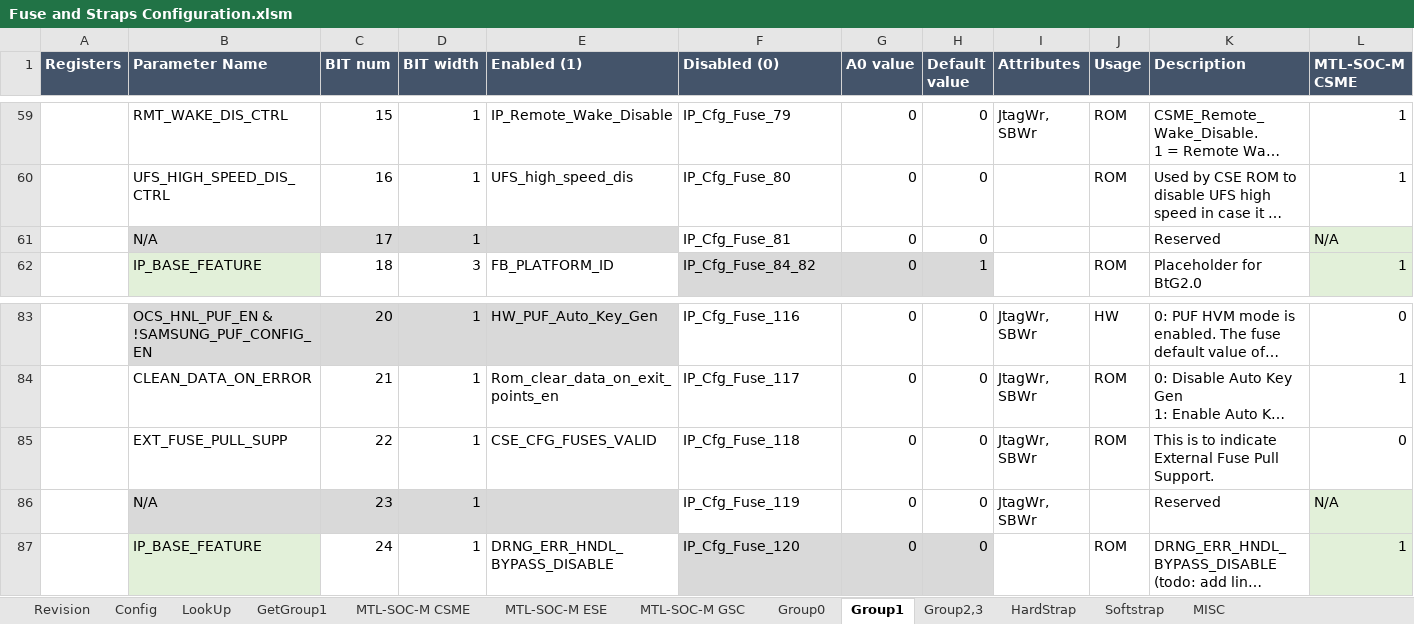
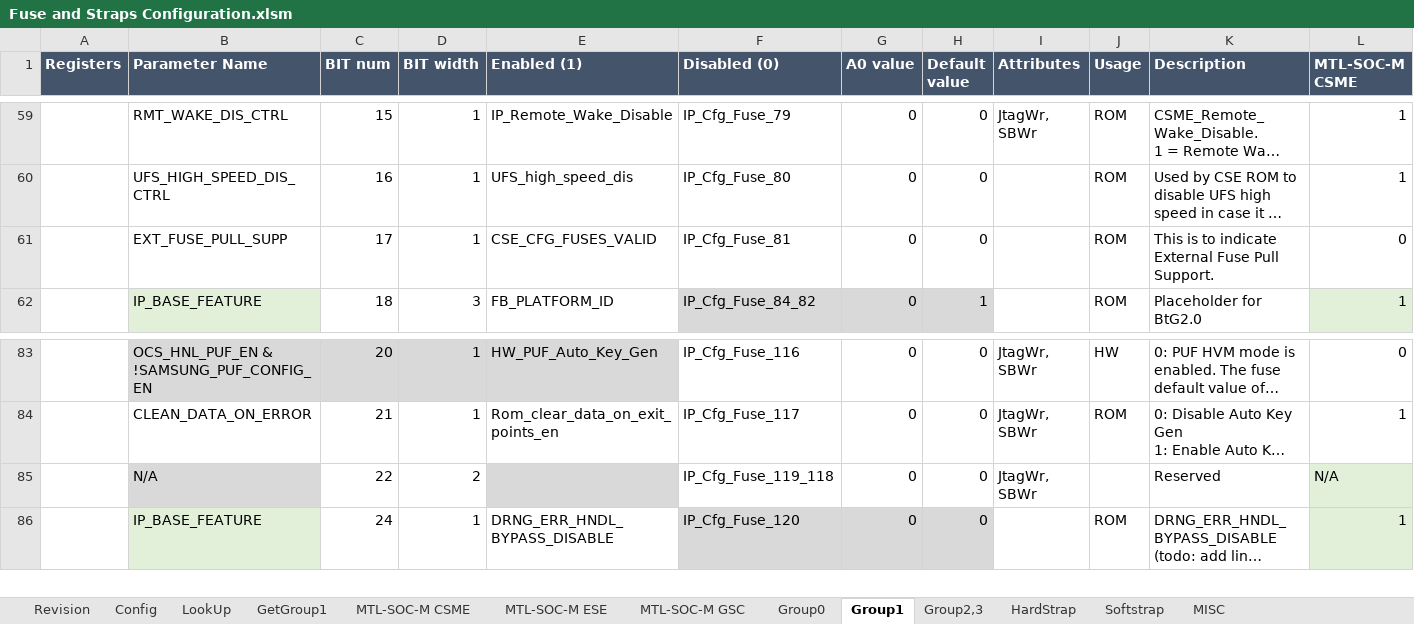
Before and after one commit to jasonx-tsao/exp_vtb, an Excel workbook: ArchSpecs/Working/Fuse and Straps Configuration.xlsm, sheet Group1, drawn as a sheet; only a part is shown, gaps mark what is left out; long unchanged cells end in …; values as stored, in another font and other column widths than the file's, no borders; conditional formats not drawn; removed rows and columns are numbered as before the commit, all else as after; rows hold the shown columns only; the diff names each change by its address in the sheet, - before the commit and + after, or states it on an @@ line.

Commit message:
Added 14010939545: GSC Fuse change
[git-p4: depot-paths = "//depot/projects/coe/CSME/": change = 784076]

```diff
--- a/ArchSpecs/Working/Fuse and Straps Configuration.xlsm (sheet Group1)
+++ b/ArchSpecs/Working/Fuse and Straps Configuration.xlsm (sheet Group1)
-row 61:  | N/A | 17 | 1 |  | IP_Cfg_Fuse_81 | 0 | 0 |  |  | Reserved | N/A
+row 61:  | EXT_FUSE_PULL_SUPP | 17 | 1 | CSE_CFG_FUSES_VALID | IP_Cfg_Fuse_81 | 0 | 0 |  | ROM | This is to indicate External Fuse Pull Support. | 0
-row 85:  | EXT_FUSE_PULL_SUPP | 22 | 1 | CSE_CFG_FUSES_VALID | IP_Cfg_Fuse_118 | 0 | 0 | JtagWr, SBWr | ROM | This is to indicate External Fuse Pull Support. | 0
-C85 (BIT num): 23
+C85 (BIT num): 22
-C85:D85 fill: #D9D9D9
+C85:D85 fill: none
-D85 (BIT width): 1
+D85 (BIT width): 2
-F85 (Disabled (0)): IP_Cfg_Fuse_119
+F85 (Disabled (0)): IP_Cfg_Fuse_119_118
```
Also changed, not shown: sheet GetGroup1, sheet MTL-SOC-M GSC, sheet Config, sheet Revision, formulas that keep their value, charts or pictures.
